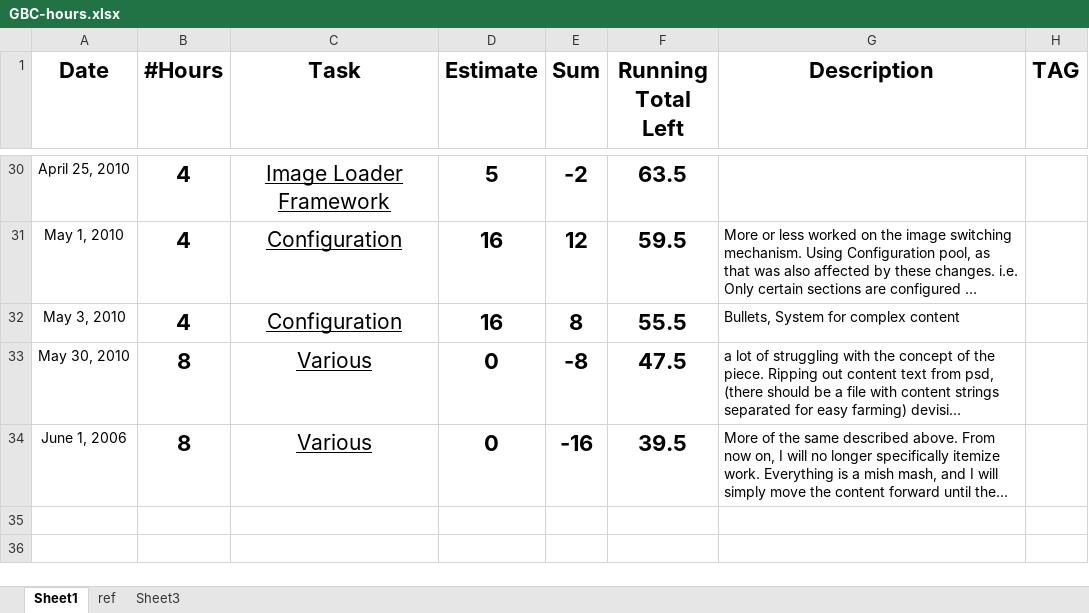
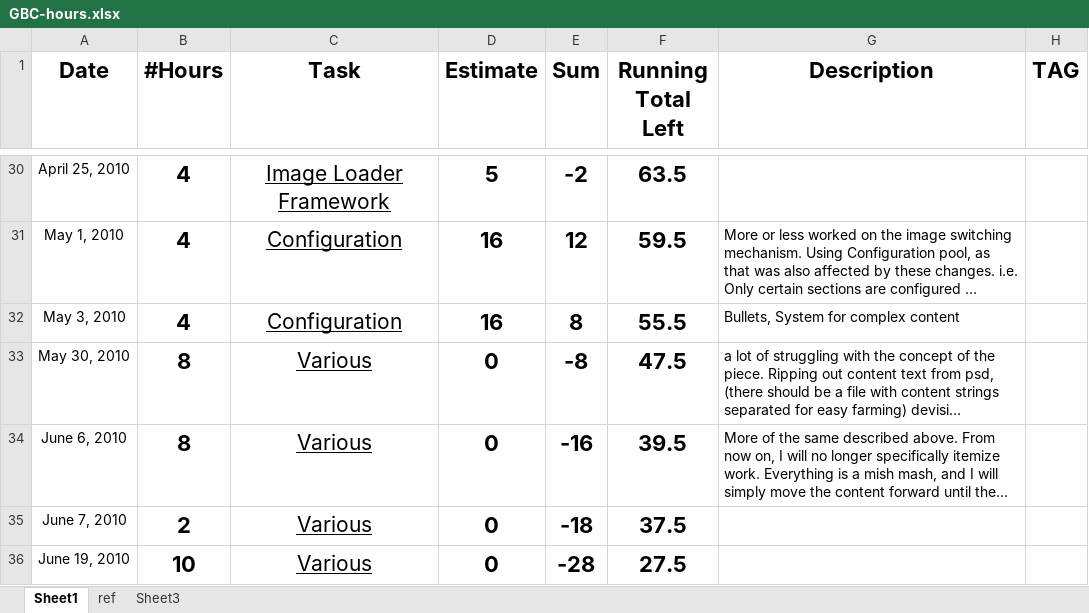
Before and after one commit to ghostmonk/Training-Tutor, an Excel workbook: docs/GBC-hours.xlsx, sheet Sheet1, drawn as a sheet; only a part is shown, gaps mark what is left out; long unchanged cells end in …; values as stored, in another font and other column widths than the file's, no borders; the diff names each change by its address in the sheet, - before the commit and + after, or states it on an @@ line.

```diff
--- a/docs/GBC-hours.xlsx (sheet Sheet1)
+++ b/docs/GBC-hours.xlsx (sheet Sheet1)
-A34 (Date): June 1, 2006
+A34 (Date): June 6, 2010
+row 35: June 7, 2010 | 2 | Various | 0 | -18 | 37.5
+row 36: June 19, 2010 | 10 | Various | 0 | -28 | 27.5
```
Also changed, not shown: sheet ref, 29 other files.
